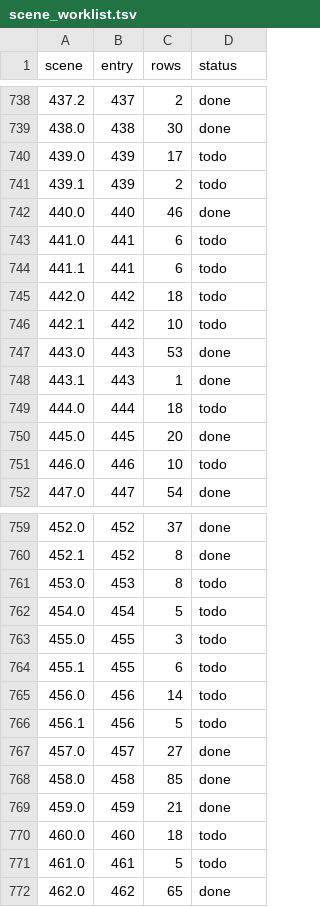
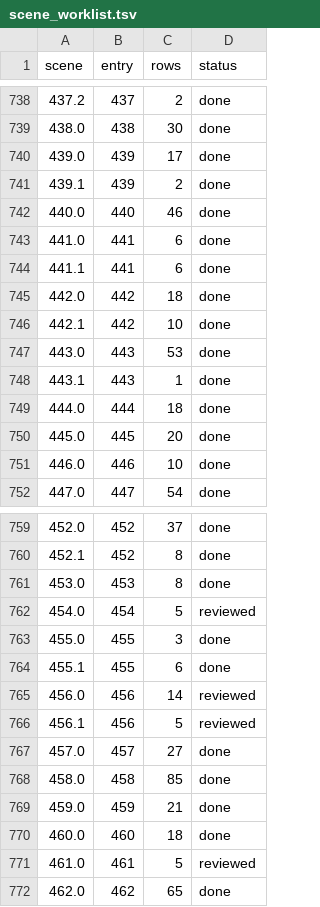
Before and after one commit to pepsin/Shiroi-Kage-no-Shoujo, a TSV file: data/scene_worklist.tsv, drawn as a sheet; only a part is shown, gaps mark what is left out; the diff covers the shown part only.

Commit message:
todo 场景全部清零：覆盖 625/625；新增 reviewed 账本与 worklist.py
第 68 批（71 行）：439.0 追忆哲司 / 442.0 抓住白影 / 444.0 母女重逢 /
446.0 白影消失 / 460.0 格斗 / 465.0 尾声樱花。

第 69 批（20 行）：441.0 托儿所 / 453.0 大河原哲三 / 455.0 追逐；
454.0 / 456.0 / 456.1 / 461.0 逐行复核后判定无需改动，记入
data/scene_reviewed.tsv（status=reviewed，与 done 区分）。

新增 tools/worklist.py：把 scene_worklist.tsv 的判定固定下来——
done（补丁改过）/ reviewed（读过未改）/ todo / n/a 四种状态，
`build` 重算并打印覆盖率，`check` 校验磁盘与补丁集同步。
覆盖率 **625 / 625 = 100%**（done 621 + reviewed 4），todo 0。

改法要点：拆行后整句通读（"那是个不折不扣的／是个活生生的少年"→
「活生生的少年」，"安心与失望交织的／我漏出了一声叹息"→
「安心与失望交织在一起／我漏出一声复杂的叹息」）；`様子` 不译"样子"
（「留意着男人的动静」）；受身转主动（"被坏人追着他"→「有坏人在追他」）。

验证：build_rom.py self-check PASSED；verify_rom.py 101,795/101,795；
tm.py check 8（含 443.0 记账例外）；qa_style：calque 17 / passive 81 /
verb-tail-unit 19 / negation-unit 5 / kana 0。

```diff
--- a/data/scene_worklist.tsv
+++ b/data/scene_worklist.tsv
@@ -739,14 +739,14 @@ scene	entry	rows	status
 438.0	438	30	done
-439.0	439	17	todo
-439.1	439	2	todo
+439.0	439	17	done
+439.1	439	2	done
 440.0	440	46	done
-441.0	441	6	todo
-441.1	441	6	todo
-442.0	442	18	todo
-442.1	442	10	todo
+441.0	441	6	done
+441.1	441	6	done
+442.0	442	18	done
+442.1	442	10	done
 443.0	443	53	done
 443.1	443	1	done
-444.0	444	18	todo
+444.0	444	18	done
 445.0	445	20	done
-446.0	446	10	todo
+446.0	446	10	done
 447.0	447	54	done
@@ -760,8 +760,8 @@ scene	entry	rows	status
 452.1	452	8	done
-453.0	453	8	todo
-454.0	454	5	todo
-455.0	455	3	todo
-455.1	455	6	todo
-456.0	456	14	todo
-456.1	456	5	todo
+453.0	453	8	done
+454.0	454	5	reviewed
+455.0	455	3	done
+455.1	455	6	done
+456.0	456	14	reviewed
+456.1	456	5	reviewed
 457.0	457	27	done
@@ -769,4 +769,4 @@ scene	entry	rows	status
 459.0	459	21	done
-460.0	460	18	todo
-461.0	461	5	todo
+460.0	460	18	done
+461.0	461	5	reviewed
 462.0	462	65	done
```
Also changed, not shown: 2 edited cells elsewhere in this file, 5 other files.
